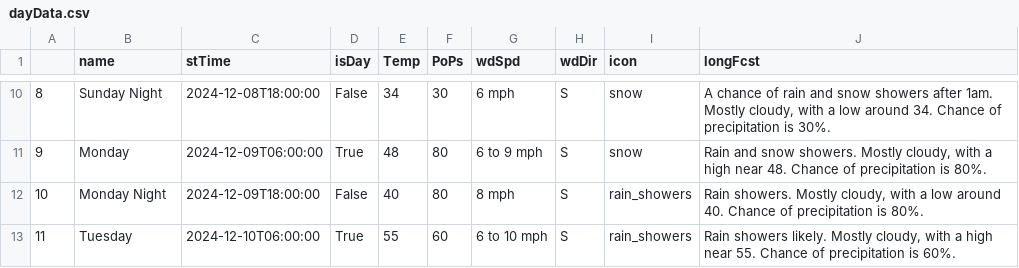
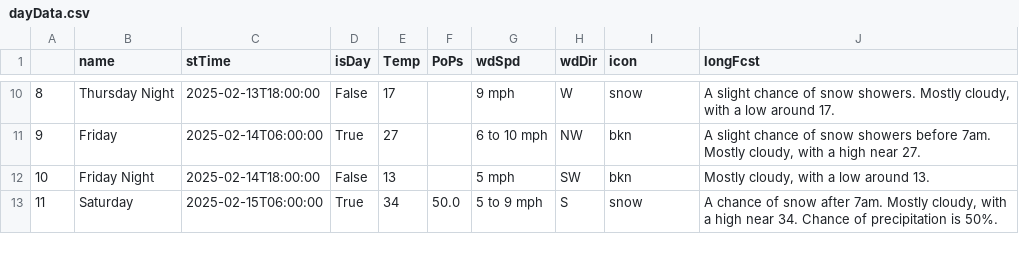
Before and after one commit to avinasharavind/weather-dashboard, a CSV file: static/files/dayData.csv, drawn as a sheet; only a part is shown, gaps mark what is left out; the diff covers the shown part only.

```diff
--- a/static/files/dayData.csv
+++ b/static/files/dayData.csv
@@ -10,4 +10,4 @@
-8,Sunday Night,2024-12-08T18:00:00,False,34,30,6 mph,S,snow,"A chance of rain and snow showers after 1am. Mostly cloudy, with a low around 34. Chance of precipitation is 30%."
-9,Monday,2024-12-09T06:00:00,True,48,80,6 to 9 mph,S,snow,"Rain and snow showers. Mostly cloudy, with a high near 48. Chance of precipitation is 80%."
-10,Monday Night,2024-12-09T18:00:00,False,40,80,8 mph,S,rain_showers,"Rain showers. Mostly cloudy, with a low around 40. Chance of precipitation is 80%."
-11,Tuesday,2024-12-10T06:00:00,True,55,60,6 to 10 mph,S,rain_showers,"Rain showers likely. Mostly cloudy, with a high near 55. Chance of precipitation is 60%."
+8,Thursday Night,2025-02-13T18:00:00,False,17,,9 mph,W,snow,"A slight chance of snow showers. Mostly cloudy, with a low around 17."
+9,Friday,2025-02-14T06:00:00,True,27,,6 to 10 mph,NW,bkn,"A slight chance of snow showers before 7am. Mostly cloudy, with a high near 27."
+10,Friday Night,2025-02-14T18:00:00,False,13,,5 mph,SW,bkn,"Mostly cloudy, with a low around 13."
+11,Saturday,2025-02-15T06:00:00,True,34,50.0,5 to 9 mph,S,snow,"A chance of snow after 7am. Mostly cloudy, with a high near 34. Chance of precipitation is 50%."
```
Also changed, not shown: 75 edited cells elsewhere in this file, static/files/hourData.csv, 5 other files.
